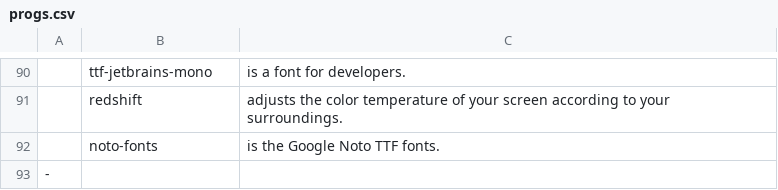
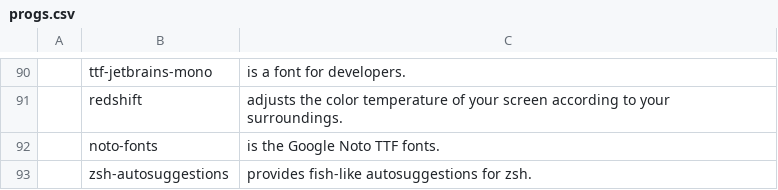
Before and after one commit to Kho-Dialga/configs, a CSV file: progs.csv, drawn as a sheet; only a part is shown, gaps mark what is left out; removed rows and columns are numbered as before the commit, all else as after; the diff names each change by its address in the sheet, - before the commit and + after, or states it on an @@ line.

Commit message:
Added zsh-autosuggestions

```diff
--- a/progs.csv
+++ b/progs.csv
-row 93: -
+row 93:  | zsh-autosuggestions | provides fish-like autosuggestions for zsh.
```
Also changed, not shown: 1 other file.
